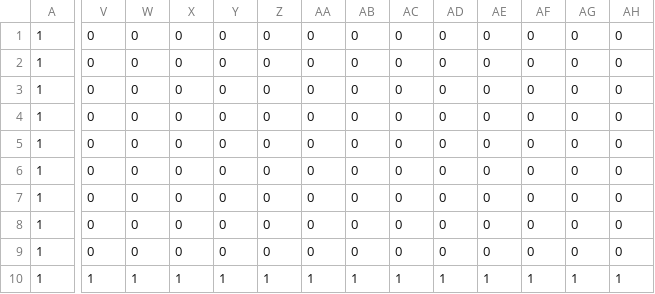
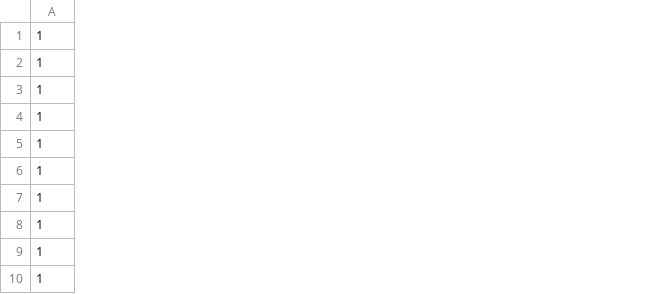
Before and after one commit to momentum-14-team-pumpkin/untitled-block-game, a CSV file: static/assets/maps/blank.csv, drawn as a sheet; only a part is shown, gaps mark what is left out; the diff covers the shown part only; the diff names each change by its address in the sheet, - before the commit and + after, or states it on an @@ line.

```diff
--- a/static/assets/maps/blank.csv
+++ b/static/assets/maps/blank.csv
-column V, rows 1-10: 0 | 0 | 0 | 0 | 0 | 0 | 0 | 0 | 0 | 1
-column W, rows 1-10: 0 | 0 | 0 | 0 | 0 | 0 | 0 | 0 | 0 | 1
-column X, rows 1-10: 0 | 0 | 0 | 0 | 0 | 0 | 0 | 0 | 0 | 1
-column Y, rows 1-10: 0 | 0 | 0 | 0 | 0 | 0 | 0 | 0 | 0 | 1
-column Z, rows 1-10: 0 | 0 | 0 | 0 | 0 | 0 | 0 | 0 | 0 | 1
-column AA, rows 1-10: 0 | 0 | 0 | 0 | 0 | 0 | 0 | 0 | 0 | 1
-column AB, rows 1-10: 0 | 0 | 0 | 0 | 0 | 0 | 0 | 0 | 0 | 1
-column AC, rows 1-10: 0 | 0 | 0 | 0 | 0 | 0 | 0 | 0 | 0 | 1
-column AD, rows 1-10: 0 | 0 | 0 | 0 | 0 | 0 | 0 | 0 | 0 | 1
-column AE, rows 1-10: 0 | 0 | 0 | 0 | 0 | 0 | 0 | 0 | 0 | 1
-column AF, rows 1-10: 0 | 0 | 0 | 0 | 0 | 0 | 0 | 0 | 0 | 1
-column AG, rows 1-10: 0 | 0 | 0 | 0 | 0 | 0 | 0 | 0 | 0 | 1
-column AH, rows 1-10: 0 | 0 | 0 | 0 | 0 | 0 | 0 | 0 | 0 | 1
```
Also changed, not shown: 9 removed columns elsewhere in this file, 4 other files.
